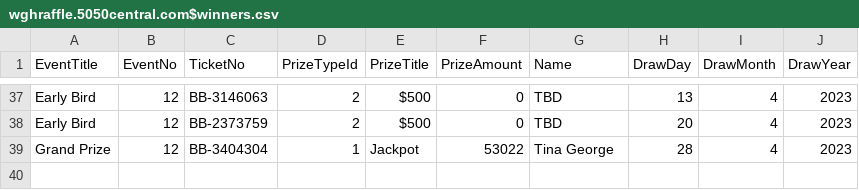
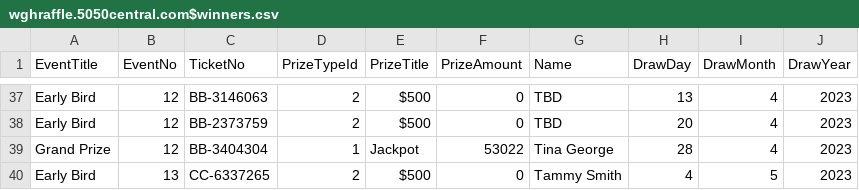
Before and after one commit to AscendFS/winners-list, a CSV file: wghraffle.5050central.com$winners.csv, drawn as a sheet; only a part is shown, gaps mark what is left out; the diff names each change by its address in the sheet, - before the commit and + after, or states it on an @@ line.

Commit message:
Update wghraffle.5050central.com$winners.csv

```diff
--- a/wghraffle.5050central.com$winners.csv
+++ b/wghraffle.5050central.com$winners.csv
+row 40: Early Bird | 13 | CC-6337265 | 2 | $500 | 0 | Tammy Smith | 4 | 5 | 2023
```
